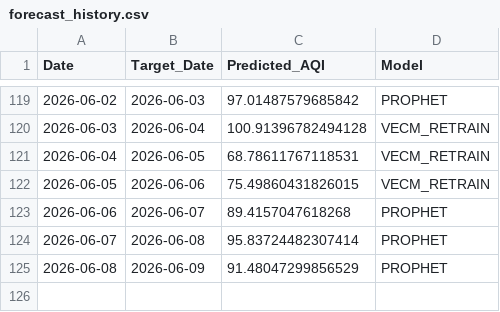
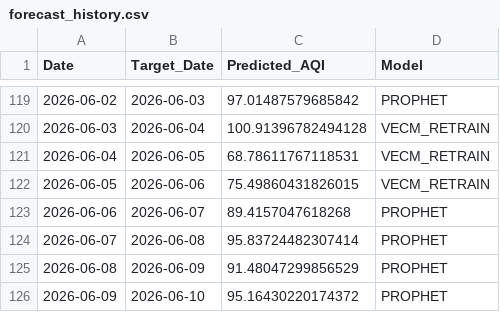
Before and after one commit to pavan3767/Project-AQI, a CSV file: forecast_history.csv, drawn as a sheet; only a part is shown, gaps mark what is left out.

```diff
--- a/forecast_history.csv
+++ b/forecast_history.csv
@@ -125 +125,2 @@ Date,Target_Date,Predicted_AQI,Model
 2026-06-08,2026-06-09,91.48047299856529,PROPHET
+2026-06-09,2026-06-10,95.16430220174372,PROPHET
```
Also changed, not shown: Cleaned AQI Bulk data (26th Jan).csv, drift_log.csv, 2 other files.
